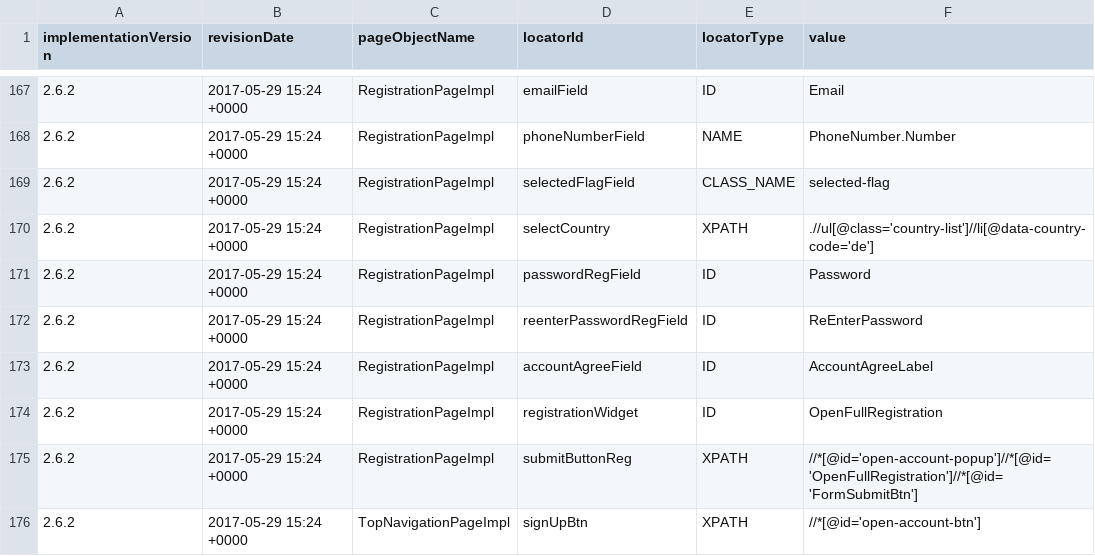
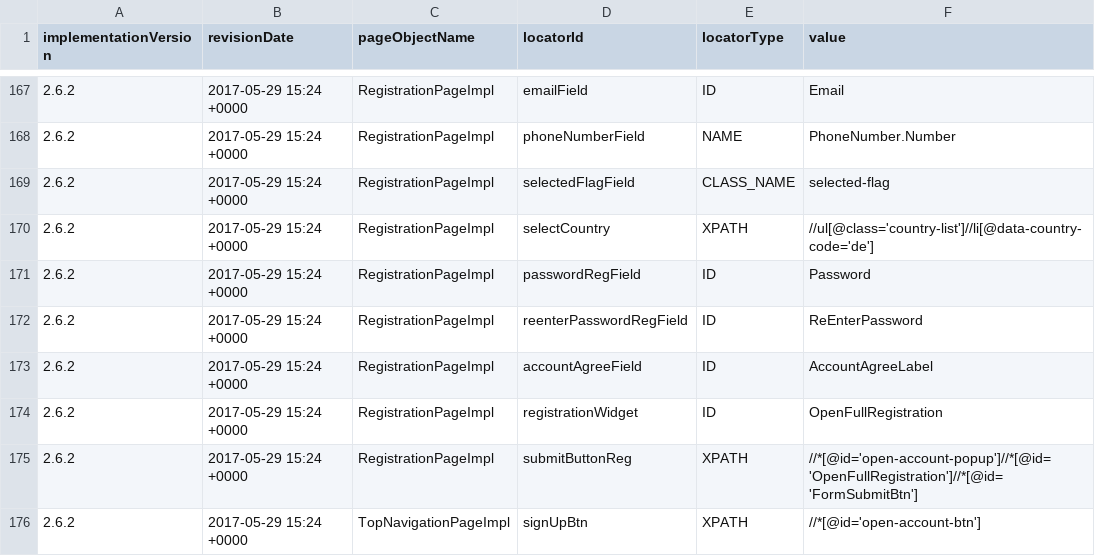
Before and after one commit to quantumua/old_atom, a CSV file: core/src/main/resources/webobjects/webObjectRepository.csv, drawn as a sheet; only a part is shown, gaps mark what is left out; the diff names each change by its address in the sheet, - before the commit and + after, or states it on an @@ line.

```diff
--- a/core/src/main/resources/webobjects/webObjectRepository.csv
+++ b/core/src/main/resources/webobjects/webObjectRepository.csv
-F170 (value): .//ul[@class='country-list']//li[@data-country-code='de']
+F170 (value): //ul[@class='country-list']//li[@data-country-code='de']
```
Also changed, not shown: 3 other files.
